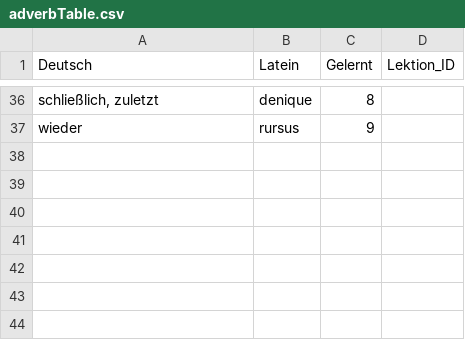
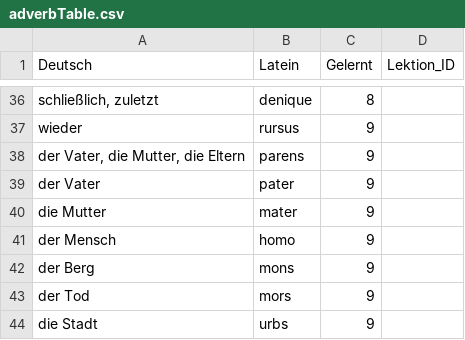
Before and after one commit to nora-pfanne/Lopas, a CSV file: LateinApp/app/src/main/assets/db_initialisation/adverbTable.csv, drawn as a sheet; only a part is shown, gaps mark what is left out; the diff names each change by its address in the sheet, - before the commit and + after, or states it on an @@ line.

```diff
--- a/LateinApp/app/src/main/assets/db_initialisation/adverbTable.csv
+++ b/LateinApp/app/src/main/assets/db_initialisation/adverbTable.csv
+row 38: der Vater, die Mutter, die Eltern | parens | 9
+row 39: der Vater | pater | 9
+row 40: die Mutter | mater | 9
+row 41: der Mensch | homo | 9
+row 42: der Berg | mons | 9
+row 43: der Tod | mors | 9
+row 44: die Stadt | urbs | 9
```
Also changed, not shown: LateinApp/app/src/main/assets/db_initialisation/adjektiv.csv, 7 other files.
